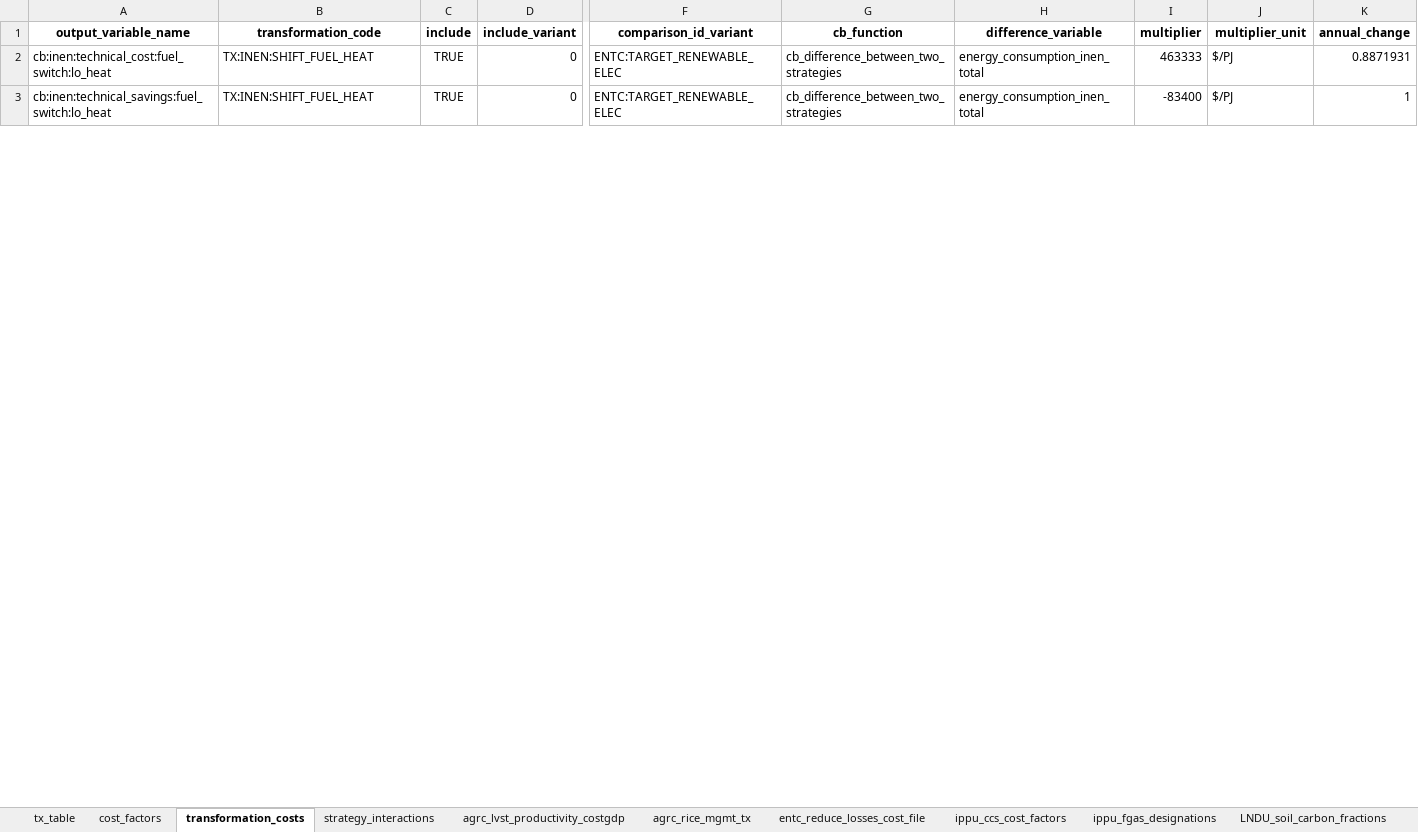
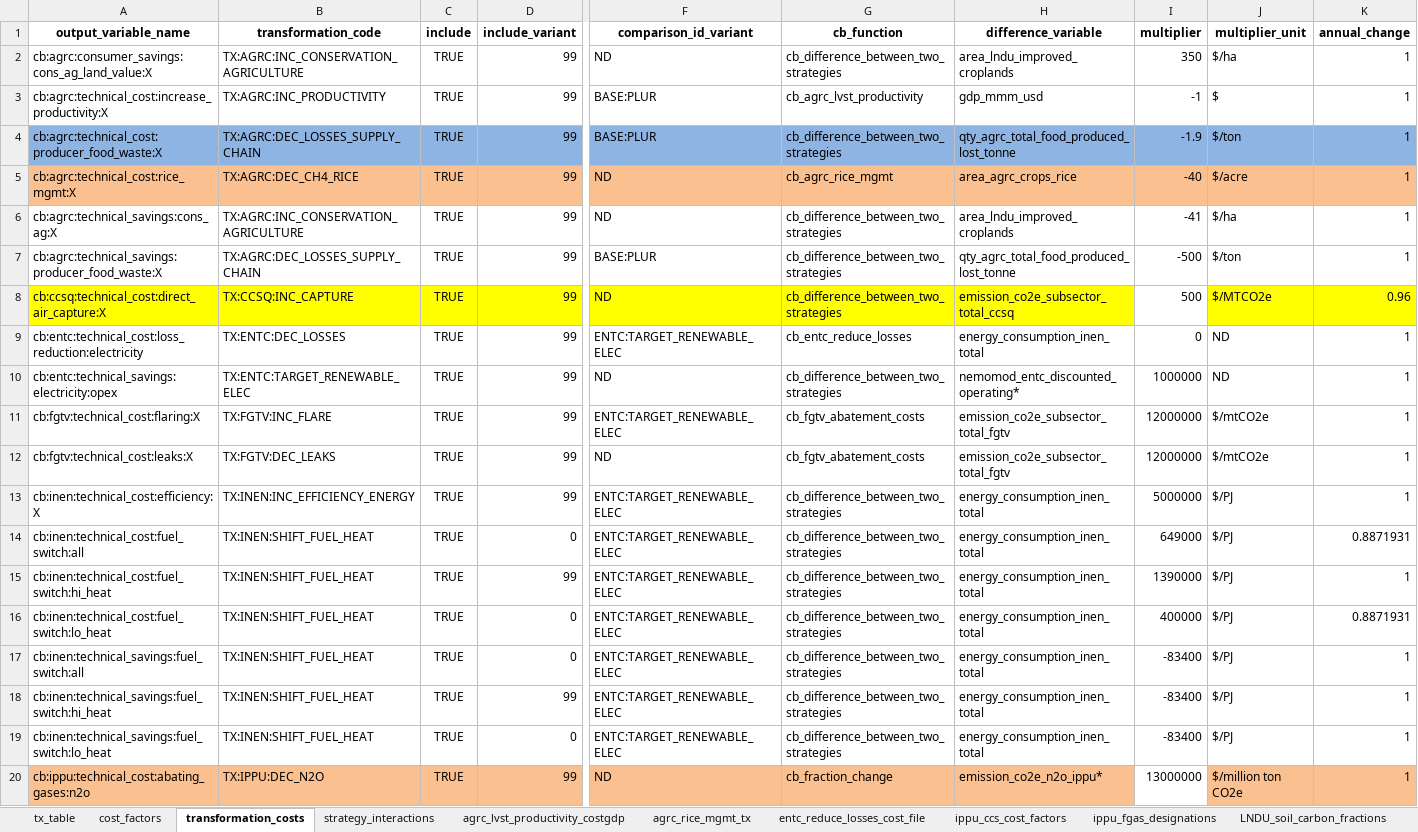
Before and after one commit to sisepuede-framework/ssp_libya, an Excel workbook: ssp_modeling/cost-benefits/cb_config_files/cb_config_params.xlsx, sheet transformation_costs, drawn as a sheet; only a part is shown, gaps mark what is left out; values as stored, in another font and other column widths than the file's, no borders; addresses are those after the commit; rows hold the shown columns only; the diff covers the shown part only; the diff names each change by its address in the sheet, - before the commit and + after, or states it on an @@ line.

```diff
--- a/ssp_modeling/cost-benefits/cb_config_files/cb_config_params.xlsx (sheet transformation_costs)
+++ b/ssp_modeling/cost-benefits/cb_config_files/cb_config_params.xlsx (sheet transformation_costs)
@@ row 47 moved to row 2: cb:agrc:consumer_savings:cons_ag_land_va… @@
@@ row 39 moved to row 3: cb:agrc:technical_cost:increase_producti… @@
+row 4: cb:agrc:technical_cost:producer_food_waste:X | TX:AGRC:DEC_LOSSES_SUPPLY_CHAIN | TRUE | 99 | BASE:PLUR | cb_difference_between_two_strategies | qty_agrc_total_food_produced_lost_tonne | -1.9 | $/ton | 1
@@ row 36 moved to row 5: cb:agrc:technical_cost:rice_mgmt:X @@
+row 6: cb:agrc:technical_savings:cons_ag:X | TX:AGRC:INC_CONSERVATION_AGRICULTURE | TRUE | 99 | ND | cb_difference_between_two_strategies | area_lndu_improved_croplands | -41 | $/ha | 1
@@ row 38 moved to row 7: cb:agrc:technical_savings:producer_food_… @@
+row 8: cb:ccsq:technical_cost:direct_air_capture:X | TX:CCSQ:INC_CAPTURE | TRUE | 99 | ND | cb_difference_between_two_strategies | emission_co2e_subsector_total_ccsq | 500 | $/MTCO2e | 0.96
@@ row 24 moved to row 9: cb:entc:technical_cost:loss_reduction:el… @@
+row 10: cb:entc:technical_savings:electricity:opex | TX:ENTC:TARGET_RENEWABLE_ELEC | TRUE | 99 | ND | cb_difference_between_two_strategies | nemomod_entc_discounted_operating* | 1000000 | ND | 1
+row 11: cb:fgtv:technical_cost:flaring:X | TX:FGTV:INC_FLARE | TRUE | 99 | ENTC:TARGET_RENEWABLE_ELEC | cb_fgtv_abatement_costs | emission_co2e_subsector_total_fgtv | 12000000 | $/mtCO2e | 1
+row 12: cb:fgtv:technical_cost:leaks:X | TX:FGTV:DEC_LEAKS | TRUE | 99 | ND | cb_fgtv_abatement_costs | emission_co2e_subsector_total_fgtv | 12000000 | $/mtCO2e | 1
+row 13: cb:inen:technical_cost:efficiency:X | TX:INEN:INC_EFFICIENCY_ENERGY | TRUE | 99 | ENTC:TARGET_RENEWABLE_ELEC | cb_difference_between_two_strategies | energy_consumption_inen_total | 5000000 | $/PJ | 1
+row 14: cb:inen:technical_cost:fuel_switch:all | TX:INEN:SHIFT_FUEL_HEAT | TRUE | 0 | ENTC:TARGET_RENEWABLE_ELEC | cb_difference_between_two_strategies | energy_consumption_inen_total | 649000 | $/PJ | 0.8871931
+row 15: cb:inen:technical_cost:fuel_switch:hi_heat | TX:INEN:SHIFT_FUEL_HEAT | TRUE | 99 | ENTC:TARGET_RENEWABLE_ELEC | cb_difference_between_two_strategies | energy_consumption_inen_total | 1390000 | $/PJ | 1
-I16 (multiplier): 463333
+I16 (multiplier): 400000
@@ row 7 moved to row 17: cb:inen:technical_savings:fuel_switch:al… @@
+row 18: cb:inen:technical_savings:fuel_switch:hi_heat | TX:INEN:SHIFT_FUEL_HEAT | TRUE | 99 | ENTC:TARGET_RENEWABLE_ELEC | cb_difference_between_two_strategies | energy_consumption_inen_total | -83400 | $/PJ | 1
+row 20: cb:ippu:technical_cost:abating_gases:n2o | TX:IPPU:DEC_N2O | TRUE | 99 | ND | cb_fraction_change | emission_co2e_n2o_ippu* | 13000000 | $/million ton CO2e | 1
```
Also changed, not shown: 2 added rows, 13 removed rows, 17 moved rows, 70 edited cells and cell formats elsewhere in this sheet, sheet cost_factors, 21 other files.
